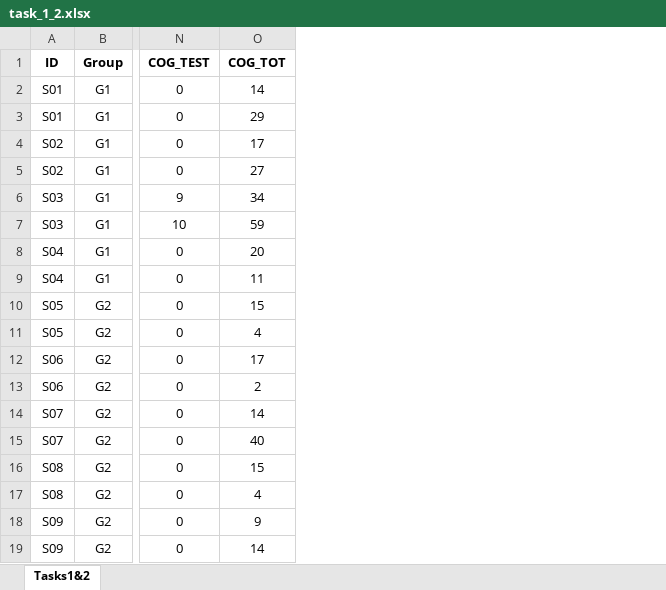
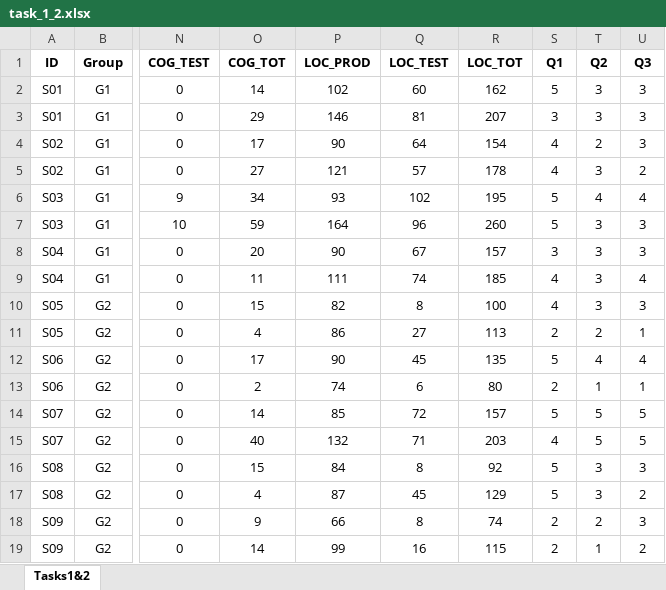
Before and after one commit to Espher5/Master_Thesis, an Excel workbook: data_analysis/task_1_2.xlsx, sheet Tasks1&2, drawn as a sheet; only a part is shown, gaps mark what is left out; values as stored, in another font and other column widths than the file's, no borders; the diff names each change by its address in the sheet, - before the commit and + after, or states it on an @@ line.

Commit message:
Updated data analysis notebook and documents

```diff
--- a/data_analysis/task_1_2.xlsx (sheet Tasks1&2)
+++ b/data_analysis/task_1_2.xlsx (sheet Tasks1&2)
+column P (LOC_PROD), rows 2-19: 102 | 146 | 90 | 121 | 93 | 164 | 90 | 111 | 82 | 86 | 90 | 74 | 85 | 132 | 84 | 87 | 66 | 99
+column Q (LOC_TEST), rows 2-19: 60 | 81 | 64 | 57 | 102 | 96 | 67 | 74 | 8 | 27 | 45 | 6 | 72 | 71 | 8 | 45 | 8 | 16
+column R (LOC_TOT), rows 2-19: 162 | 207 | 154 | 178 | 195 | 260 | 157 | 185 | 100 | 113 | 135 | 80 | 157 | 203 | 92 | 129 | 74 | 115
+column S (Q1), rows 2-19: 5 | 3 | 4 | 4 | 5 | 5 | 3 | 4 | 4 | 2 | 5 | 2 | 5 | 4 | 5 | 5 | 2 | 2
+column T (Q2), rows 2-19: 3 | 3 | 2 | 3 | 4 | 3 | 3 | 3 | 3 | 2 | 4 | 1 | 5 | 5 | 3 | 3 | 2 | 1
+column U (Q3), rows 2-19: 3 | 3 | 3 | 2 | 4 | 3 | 3 | 4 | 3 | 1 | 4 | 1 | 5 | 5 | 3 | 2 | 3 | 2
```
Also changed, not shown: data_analysis/task_3.xlsx, 44 other files.
